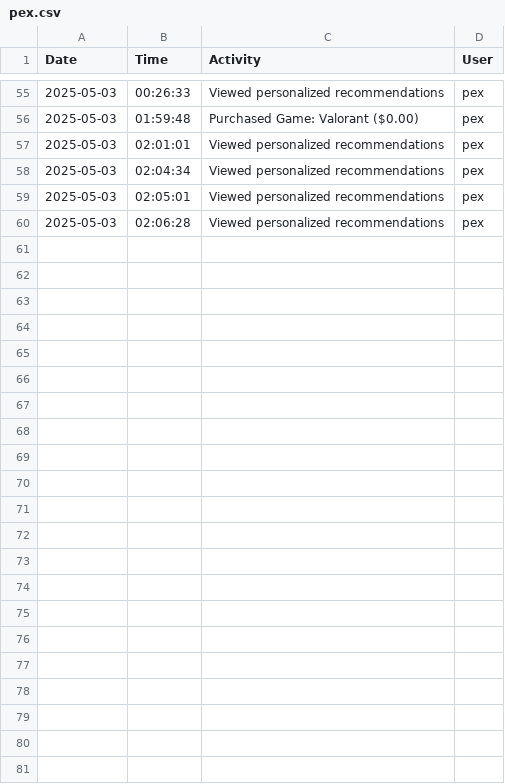
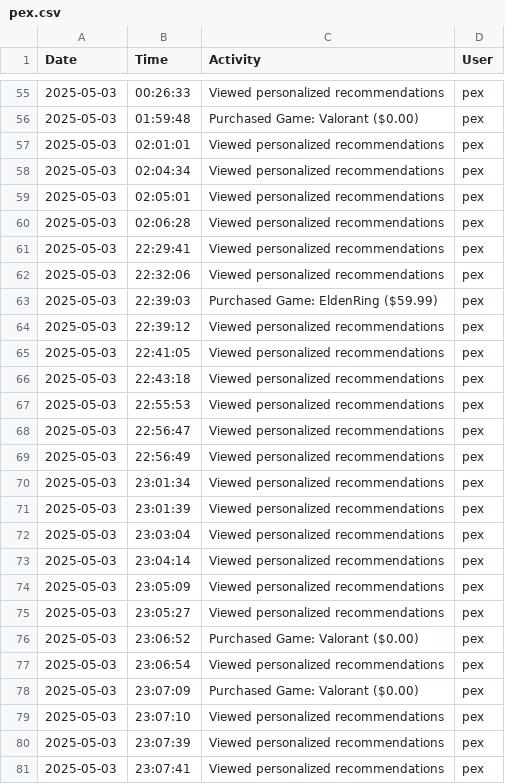
Before and after one commit to osizk/Game-Recommendation-System, a CSV file: UserLogging/pex.csv, drawn as a sheet; only a part is shown, gaps mark what is left out.

```diff
--- a/UserLogging/pex.csv
+++ b/UserLogging/pex.csv
@@ -60 +60,22 @@ Date,Time,Activity,User
 2025-05-03,02:06:28,Viewed personalized recommendations,pex
+2025-05-03,22:29:41,Viewed personalized recommendations,pex
+2025-05-03,22:32:06,Viewed personalized recommendations,pex
+2025-05-03,22:39:03,Purchased Game: EldenRing ($59.99),pex
+2025-05-03,22:39:12,Viewed personalized recommendations,pex
+2025-05-03,22:41:05,Viewed personalized recommendations,pex
+2025-05-03,22:43:18,Viewed personalized recommendations,pex
+2025-05-03,22:55:53,Viewed personalized recommendations,pex
+2025-05-03,22:56:47,Viewed personalized recommendations,pex
+2025-05-03,22:56:49,Viewed personalized recommendations,pex
+2025-05-03,23:01:34,Viewed personalized recommendations,pex
+2025-05-03,23:01:39,Viewed personalized recommendations,pex
+2025-05-03,23:03:04,Viewed personalized recommendations,pex
+2025-05-03,23:04:14,Viewed personalized recommendations,pex
+2025-05-03,23:05:09,Viewed personalized recommendations,pex
+2025-05-03,23:05:27,Viewed personalized recommendations,pex
+2025-05-03,23:06:52,Purchased Game: Valorant ($0.00),pex
+2025-05-03,23:06:54,Viewed personalized recommendations,pex
+2025-05-03,23:07:09,Purchased Game: Valorant ($0.00),pex
+2025-05-03,23:07:10,Viewed personalized recommendations,pex
+2025-05-03,23:07:39,Viewed personalized recommendations,pex
+2025-05-03,23:07:41,Viewed personalized recommendations,pex
```
Also changed, not shown: Logging/logging_2025-05-03.csv, 9 other files.
